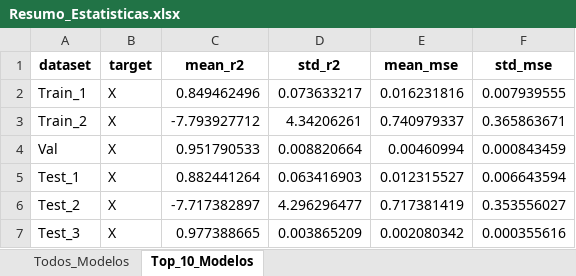
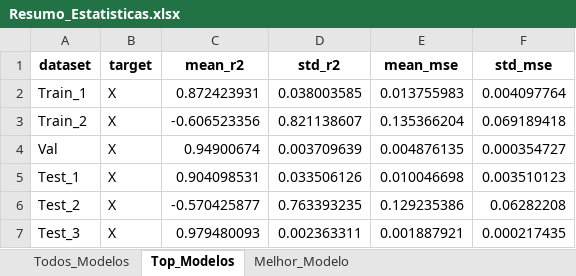
Before and after one commit to sarahmss/Ic-2026.1, an Excel workbook: Methodology/PIRNN/03-W-X/Ts-03/Resumo_Estatisticas.xlsx, sheet Top_Modelos, drawn as a sheet; values as stored, in another font and other column widths than the file's, no borders; the diff names each change by its address in the sheet, - before the commit and + after, or states it on an @@ line.

```diff
--- a/Methodology/PIRNN/03-W-X/Ts-03/Resumo_Estatisticas.xlsx (sheet Top_Modelos)
+++ b/Methodology/PIRNN/03-W-X/Ts-03/Resumo_Estatisticas.xlsx (sheet Top_Modelos)
-sheet tab: Top_10_Modelos
+sheet tab: Top_Modelos
+sheet tab: Melhor_Modelo
-C2 (mean_r2): 0.849462496
+C2 (mean_r2): 0.872423931
-D2 (std_r2): 0.073633217
+D2 (std_r2): 0.038003585
-E2 (mean_mse): 0.016231816
+E2 (mean_mse): 0.013755983
-F2 (std_mse): 0.007939555
+F2 (std_mse): 0.004097764
-C3 (mean_r2): -7.793927712
+C3 (mean_r2): -0.606523356
-D3 (std_r2): 4.34206261
+D3 (std_r2): 0.821138607
-E3 (mean_mse): 0.740979337
+E3 (mean_mse): 0.135366204
-F3 (std_mse): 0.365863671
+F3 (std_mse): 0.069189418
-C4 (mean_r2): 0.951790533
+C4 (mean_r2): 0.94900674
-D4 (std_r2): 0.008820664
+D4 (std_r2): 0.003709639
-E4 (mean_mse): 0.00460994
+E4 (mean_mse): 0.004876135
-F4 (std_mse): 0.000843459
+F4 (std_mse): 0.000354727
-C5 (mean_r2): 0.882441264
+C5 (mean_r2): 0.904098531
-D5 (std_r2): 0.063416903
+D5 (std_r2): 0.033506126
-E5 (mean_mse): 0.012315527
+E5 (mean_mse): 0.010046698
-F5 (std_mse): 0.006643594
+F5 (std_mse): 0.003510123
-C6 (mean_r2): -7.717382897
+C6 (mean_r2): -0.570425877
-D6 (std_r2): 4.296296477
+D6 (std_r2): 0.763393235
-E6 (mean_mse): 0.717381419
+E6 (mean_mse): 0.129235386
-F6 (std_mse): 0.353556027
+F6 (std_mse): 0.06282208
-C7 (mean_r2): 0.977388665
+C7 (mean_r2): 0.979480093
-D7 (std_r2): 0.003865209
+D7 (std_r2): 0.002363311
-E7 (mean_mse): 0.002080342
+E7 (mean_mse): 0.001887921
-F7 (std_mse): 0.000355616
+F7 (std_mse): 0.000217435
```
Also changed, not shown: sheet Todos_Modelos, Methodology/PIRNN/01-PWM-Theta/Ts-03/Resumo_Estatisticas.xlsx, Methodology/PIRNN/03-PWM-X/Ts-03/Resumo_Estatisticas.xlsx, 25 other files.
